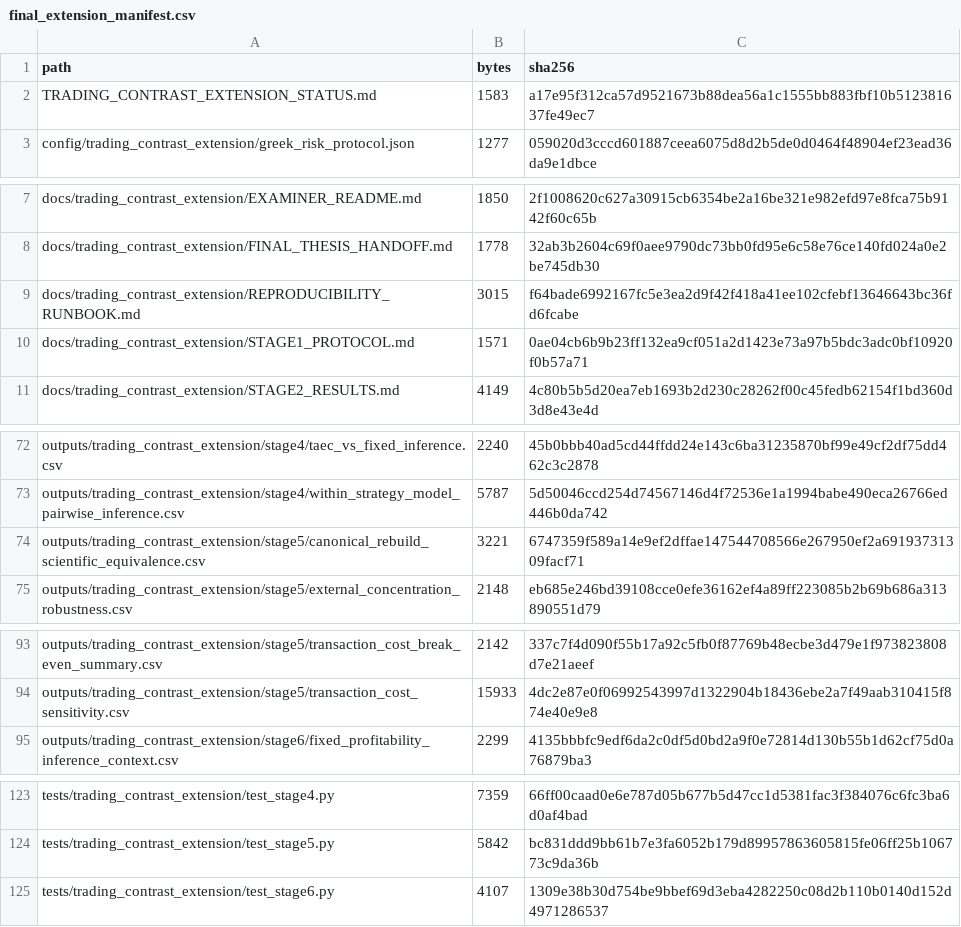
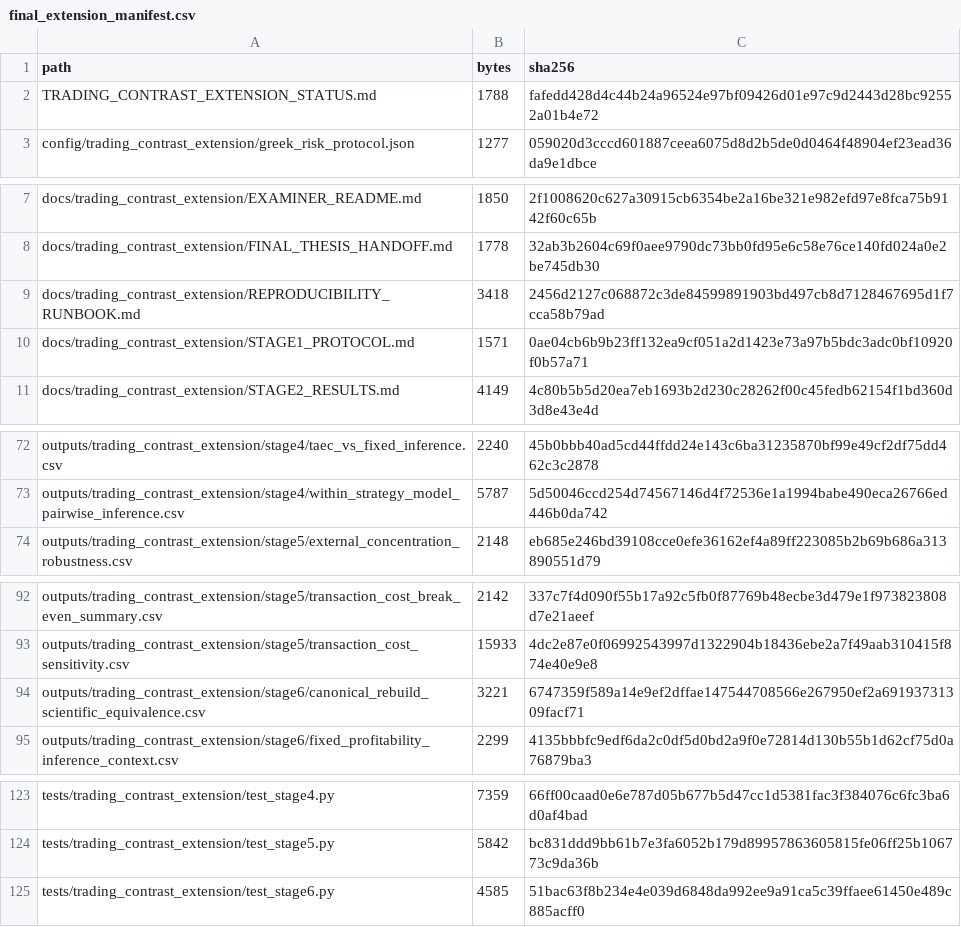
Before and after one commit to DeepIntoStreams/2026MScWeatherForecastingPolymarket, a CSV file: outputs/trading_contrast_extension/release/final_extension_manifest.csv, drawn as a sheet; only a part is shown, gaps mark what is left out.

Commit message:
Separate closure audit from reproducible Stage 5 outputs

```diff
--- a/outputs/trading_contrast_extension/release/final_extension_manifest.csv
+++ b/outputs/trading_contrast_extension/release/final_extension_manifest.csv
@@ -1,3 +1,3 @@
 path,bytes,sha256
-TRADING_CONTRAST_EXTENSION_STATUS.md,1583,a17e95f312ca57d9521673b88dea56a1c1555bb883fbf10b512381637fe49ec7
+TRADING_CONTRAST_EXTENSION_STATUS.md,1788,fafedd428d4c44b24a96524e97bf09426d01e97c9d2443d28bc92552a01b4e72
 config/trading_contrast_extension/greek_risk_protocol.json,1277,059020d3cccd601887ceea6075d8d2b5de0d0464f48904ef23ead36da9e1dbce
@@ -8,3 +8,3 @@ docs/trading_contrast_extension/EXAMINER_README.md,1850,2f1008620c627a30915cb635
 docs/trading_contrast_extension/FINAL_THESIS_HANDOFF.md,1778,32ab3b2604c69f0aee9790dc73bb0fd95e6c58e76ce140fd024a0e2be745db30
-docs/trading_contrast_extension/REPRODUCIBILITY_RUNBOOK.md,3015,f64bade6992167fc5e3ea2d9f42f418a41ee102cfebf13646643bc36fd6fcabe
+docs/trading_contrast_extension/REPRODUCIBILITY_RUNBOOK.md,3418,2456d2127c068872c3de84599891903bd497cb8d7128467695d1f7cca58b79ad
 docs/trading_contrast_extension/STAGE1_PROTOCOL.md,1571,0ae04cb6b9b23ff132ea9cf051a2d1423e73a97b5bdc3adc0bf10920f0b57a71
@@ -73,3 +73,2 @@ outputs/trading_contrast_extension/stage4/taec_vs_fixed_inference.csv,2240,45b0b
 outputs/trading_contrast_extension/stage4/within_strategy_model_pairwise_inference.csv,5787,5d50046ccd254d74567146d4f72536e1a1994babe490eca26766ed446b0da742
-outputs/trading_contrast_extension/stage5/canonical_rebuild_scientific_equivalence.csv,3221,6747359f589a14e9ef2dffae147544708566e267950ef2a69193731309facf71
 outputs/trading_contrast_extension/stage5/external_concentration_robustness.csv,2148,eb685e246bd39108cce0efe36162ef4a89ff223085b2b69b686a313890551d79
@@ -94,2 +93,3 @@ outputs/trading_contrast_extension/stage5/transaction_cost_break_even_summary.cs
 outputs/trading_contrast_extension/stage5/transaction_cost_sensitivity.csv,15933,4dc2e87e0f06992543997d1322904b18436ebe2a7f49aab310415f874e40e9e8
+outputs/trading_contrast_extension/stage6/canonical_rebuild_scientific_equivalence.csv,3221,6747359f589a14e9ef2dffae147544708566e267950ef2a69193731309facf71
 outputs/trading_contrast_extension/stage6/fixed_profitability_inference_context.csv,2299,4135bbbfc9edf6da2c0df5d0bd2a9f0e72814d130b55b1d62cf75d0a76879ba3
@@ -124,2 +124,2 @@ tests/trading_contrast_extension/test_stage4.py,7359,66ff00caad0e6e787d05b677b5d
 tests/trading_contrast_extension/test_stage5.py,5842,bc831ddd9bb61b7e3fa6052b179d89957863605815fe06ff25b106773c9da36b
-tests/trading_contrast_extension/test_stage6.py,4107,1309e38b30d754be9bbef69d3eba4282250c08d2b110b0140d152d4971286537
+tests/trading_contrast_extension/test_stage6.py,4585,51bac63f8b234e4e039d6848da992ee9a91ca5c39ffaee61450e489c885acff0
```
Also changed, not shown: 6 other files.
